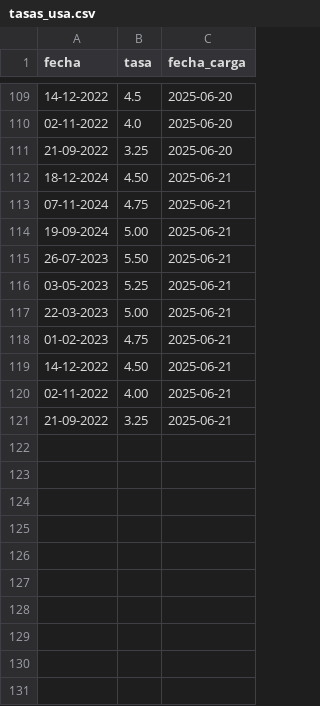
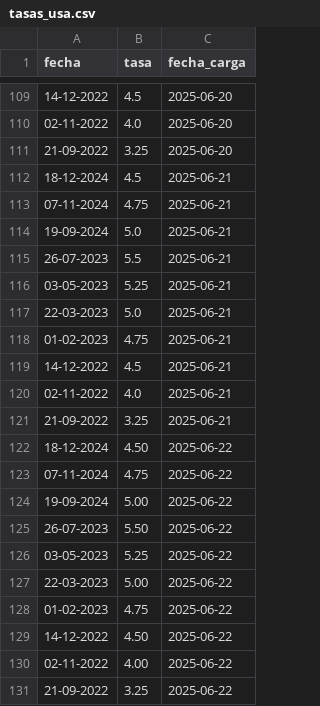
Before and after one commit to kaquinoy/TAMN, a CSV file: historial/tasas_usa.csv, drawn as a sheet; only a part is shown, gaps mark what is left out; the diff names each change by its address in the sheet, - before the commit and + after, or states it on an @@ line.

```diff
--- a/historial/tasas_usa.csv
+++ b/historial/tasas_usa.csv
-B112 (tasa): 4.50
+B112 (tasa): 4.5
-B114 (tasa): 5.00
+B114 (tasa): 5.0
-B115 (tasa): 5.50
+B115 (tasa): 5.5
-B117 (tasa): 5.00
+B117 (tasa): 5.0
-B119 (tasa): 4.50
+B119 (tasa): 4.5
-B120 (tasa): 4.00
+B120 (tasa): 4.0
+row 122: 18-12-2024 | 4.50 | 2025-06-22
+row 123: 07-11-2024 | 4.75 | 2025-06-22
+row 124: 19-09-2024 | 5.00 | 2025-06-22
+row 125: 26-07-2023 | 5.50 | 2025-06-22
+row 126: 03-05-2023 | 5.25 | 2025-06-22
+row 127: 22-03-2023 | 5.00 | 2025-06-22
+row 128: 01-02-2023 | 4.75 | 2025-06-22
+row 129: 14-12-2022 | 4.50 | 2025-06-22
+row 130: 02-11-2022 | 4.00 | 2025-06-22
+row 131: 21-09-2022 | 3.25 | 2025-06-22
```
